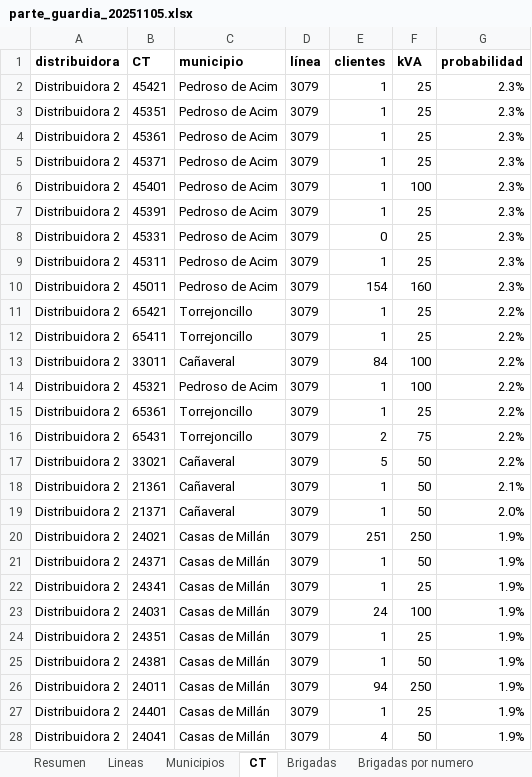
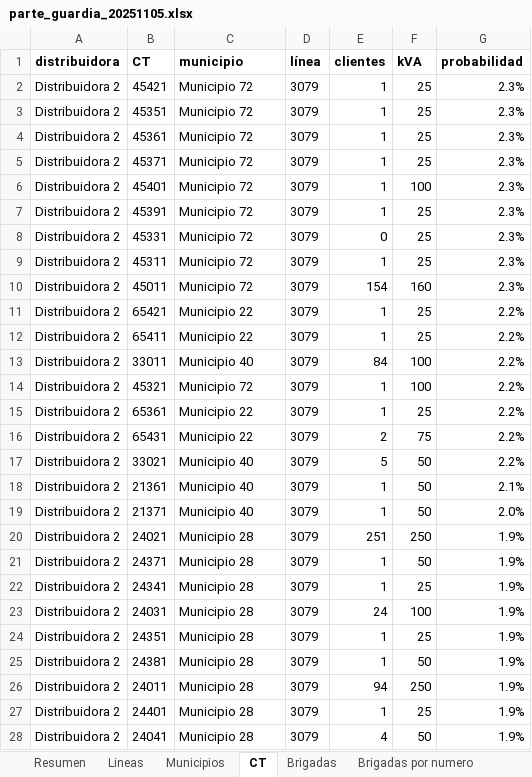
Before and after one commit to antonpolenyaka/gridpredic-infrastructure, an Excel workbook: web/demo/data/parte_guardia_20251105.xlsx, sheet CT, drawn as a sheet; only a part is shown; values as stored, in another font and other column widths than the file's, no borders; the diff covers the shown part only; the diff names each change by its address in the sheet, - before the commit and + after, or states it on an @@ line.

Commit message:
PÁGINA PÚBLICA: la demo sin nombres de municipios ni estaciones
La copia de web/demo/data llevaba los nombres reales de los municipios,
su código INE y las estaciones de AEMET. web/anonimizar_demo.py los cambia
por seudónimos (Municipio N, 99NNN, Estación N y ENN) en todos los JSON y
en los partes de guardia, y congelar_demo.ps1 lo pasa en una carpeta
temporal antes de copiar. El mapa de seudónimos queda en el portátil, sin
versionar. sector.json no se toca.

```diff
--- a/web/demo/data/parte_guardia_20251105.xlsx (sheet CT)
+++ b/web/demo/data/parte_guardia_20251105.xlsx (sheet CT)
-C2:C10 (municipio): Pedroso de Acim
+C2:C10 (municipio): Municipio 72
-C11:C12 (municipio): Torrejoncillo
+C11:C12 (municipio): Municipio 22
-C13 (municipio): Cañaveral
+C13 (municipio): Municipio 40
-C14 (municipio): Pedroso de Acim
+C14 (municipio): Municipio 72
-C15:C16 (municipio): Torrejoncillo
+C15:C16 (municipio): Municipio 22
-C17:C19 (municipio): Cañaveral
+C17:C19 (municipio): Municipio 40
-C20:C28 (municipio): Casas de Millán
+C20:C28 (municipio): Municipio 28
```
Also changed, not shown: 1296 edited cells elsewhere in this sheet, sheet Municipios, sheet Lineas, sheet Brigadas, sheet Brigadas por numero, sheet Resumen, web/demo/data/parte_guardia.xlsx, web/demo/data/parte_guardia_20250813.xlsx, 35 other files.
